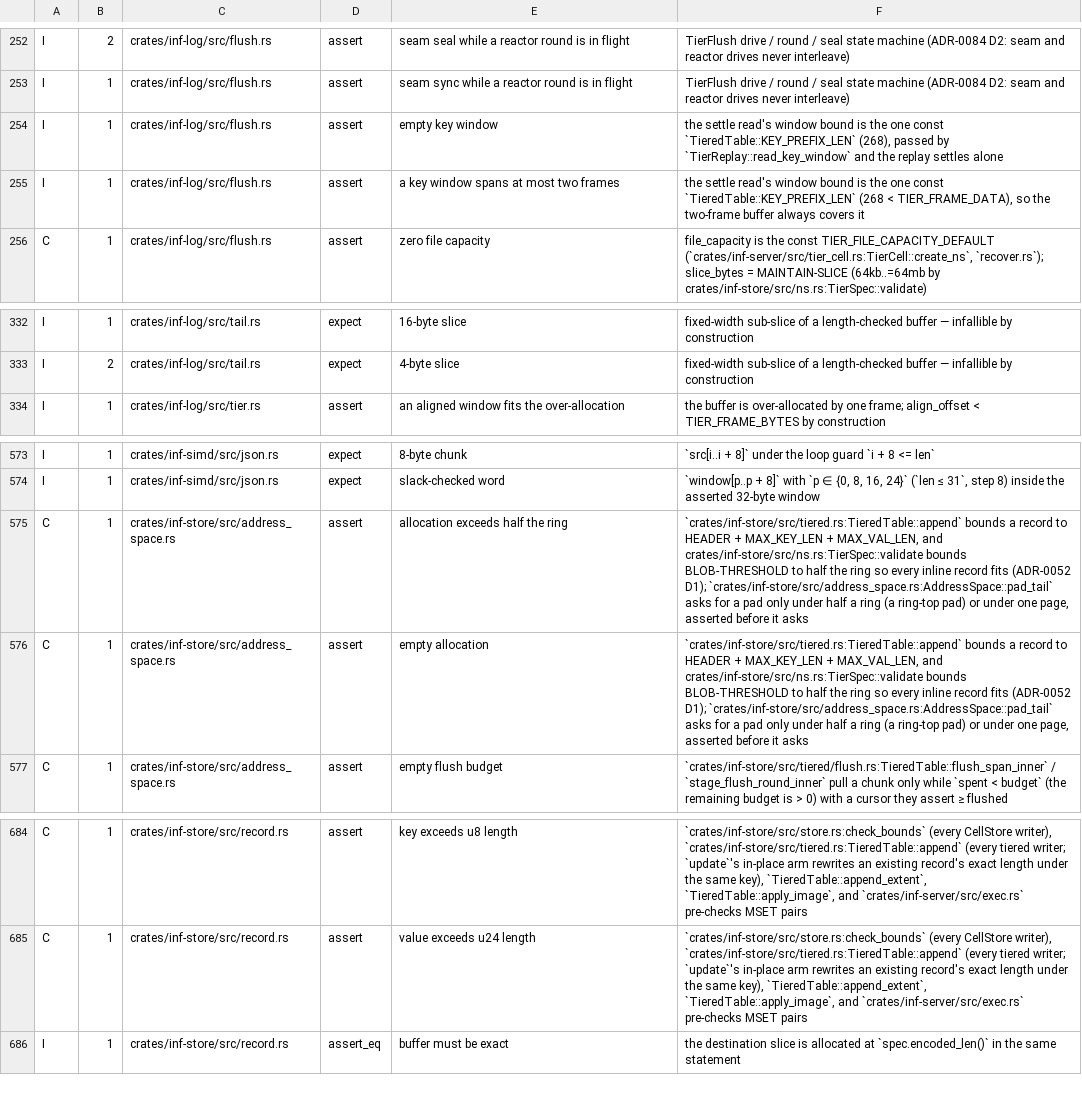
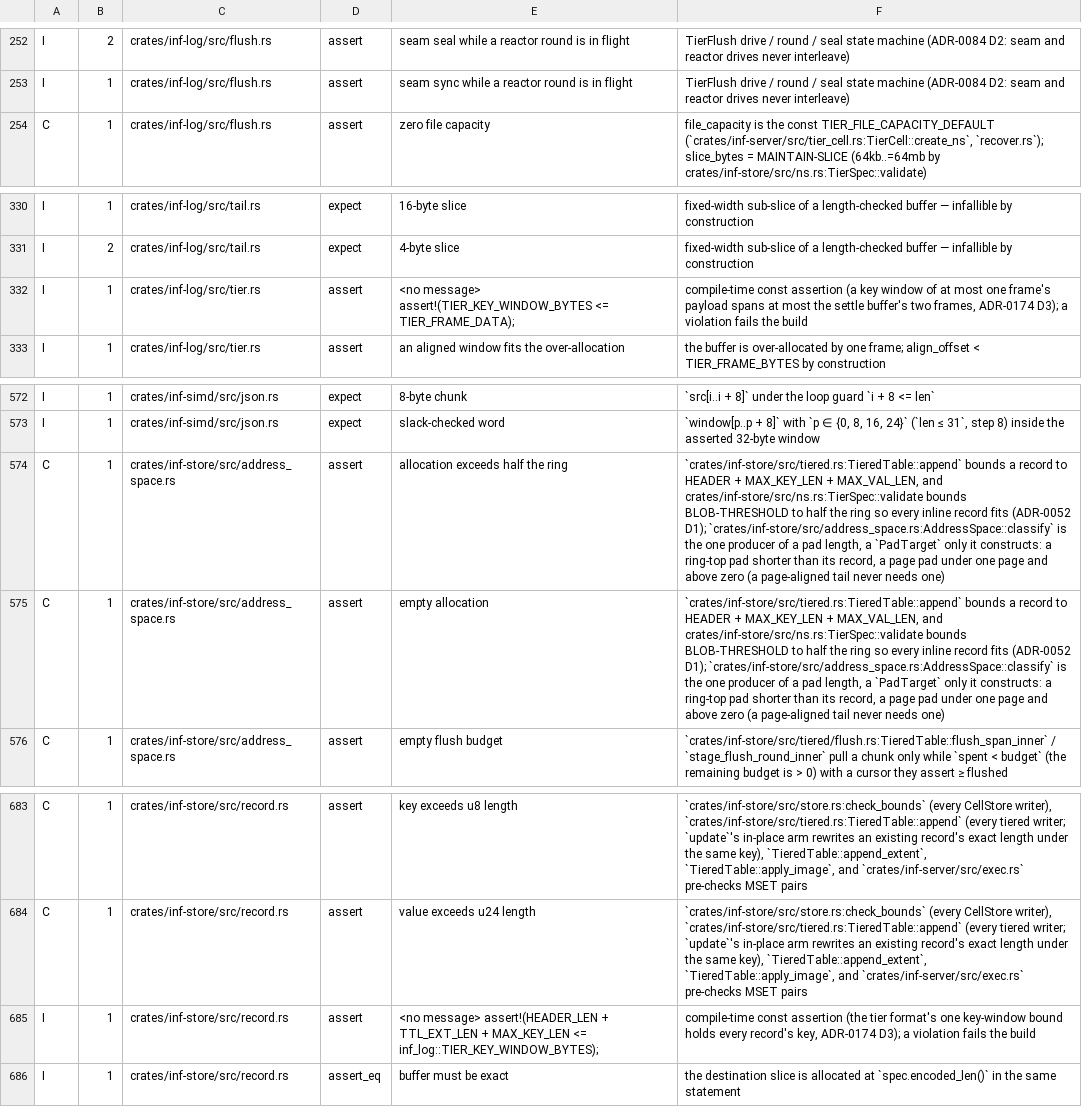
Before and after one commit to kevincaicedo/infinitydb, a TSV file: docs/release-assert-inventory.tsv, drawn as a sheet; only a part is shown, gaps mark what is left out.

Commit message:
log: the key window and the settle buffer are inf-log consts; read_key_window takes no length

```diff
--- a/docs/release-assert-inventory.tsv
+++ b/docs/release-assert-inventory.tsv
@@ -253,4 +253,2 @@ I	2	crates/inf-log/src/flush.rs	assert	seam seal while a reactor round is in fli
 I	1	crates/inf-log/src/flush.rs	assert	seam sync while a reactor round is in flight	TierFlush drive / round / seal state machine (ADR-0084 D2: seam and reactor drives never interleave)
-I	1	crates/inf-log/src/flush.rs	assert	empty key window	the settle read's window bound is the one const `TieredTable::KEY_PREFIX_LEN` (268), passed by `TierReplay::read_key_window` and the replay settles alone
-I	1	crates/inf-log/src/flush.rs	assert	a key window spans at most two frames	the settle read's window bound is the one const `TieredTable::KEY_PREFIX_LEN` (268 < TIER_FRAME_DATA), so the two-frame buffer always covers it
 C	1	crates/inf-log/src/flush.rs	assert	zero file capacity	file_capacity is the const TIER_FILE_CAPACITY_DEFAULT (`crates/inf-server/src/tier_cell.rs:TierCell::create_ns`, `recover.rs`); slice_bytes = MAINTAIN-SLICE (64kb..=64mb by crates/inf-store/src/ns.rs:TierSpec::validate)
@@ -333,2 +331,3 @@ I	1	crates/inf-log/src/tail.rs	expect	16-byte slice	fixed-width sub-slice of a l
 I	2	crates/inf-log/src/tail.rs	expect	4-byte slice	fixed-width sub-slice of a length-checked buffer — infallible by construction
+I	1	crates/inf-log/src/tier.rs	assert	<no message>  assert!(TIER_KEY_WINDOW_BYTES <= TIER_FRAME_DATA);	compile-time const assertion (a key window of at most one frame's payload spans at most the settle buffer's two frames, ADR-0174 D3); a violation fails the build
 I	1	crates/inf-log/src/tier.rs	assert	an aligned window fits the over-allocation	the buffer is over-allocated by one frame; align_offset < TIER_FRAME_BYTES by construction
@@ -574,4 +573,4 @@ I	1	crates/inf-simd/src/json.rs	expect	8-byte chunk	`src[i..i + 8]` under the lo
 I	1	crates/inf-simd/src/json.rs	expect	slack-checked word	`window[p..p + 8]` with `p ∈ {0, 8, 16, 24}` (`len ≤ 31`, step 8) inside the asserted 32-byte window
-C	1	crates/inf-store/src/address_space.rs	assert	allocation exceeds half the ring	`crates/inf-store/src/tiered.rs:TieredTable::append` bounds a record to HEADER + MAX_KEY_LEN + MAX_VAL_LEN, and crates/inf-store/src/ns.rs:TierSpec::validate bounds BLOB-THRESHOLD to half the ring so every inline record fits (ADR-0052 D1); `crates/inf-store/src/address_space.rs:AddressSpace::pad_tail` asks for a pad only under half a ring (a ring-top pad) or under one page, asserted before it asks
-C	1	crates/inf-store/src/address_space.rs	assert	empty allocation	`crates/inf-store/src/tiered.rs:TieredTable::append` bounds a record to HEADER + MAX_KEY_LEN + MAX_VAL_LEN, and crates/inf-store/src/ns.rs:TierSpec::validate bounds BLOB-THRESHOLD to half the ring so every inline record fits (ADR-0052 D1); `crates/inf-store/src/address_space.rs:AddressSpace::pad_tail` asks for a pad only under half a ring (a ring-top pad) or under one page, asserted before it asks
+C	1	crates/inf-store/src/address_space.rs	assert	allocation exceeds half the ring	`crates/inf-store/src/tiered.rs:TieredTable::append` bounds a record to HEADER + MAX_KEY_LEN + MAX_VAL_LEN, and crates/inf-store/src/ns.rs:TierSpec::validate bounds BLOB-THRESHOLD to half the ring so every inline record fits (ADR-0052 D1); `crates/inf-store/src/address_space.rs:AddressSpace::classify` is the one producer of a pad length, a `PadTarget` only it constructs: a ring-top pad shorter than its record, a page pad under one page and above zero (a page-aligned tail never needs one)
+C	1	crates/inf-store/src/address_space.rs	assert	empty allocation	`crates/inf-store/src/tiered.rs:TieredTable::append` bounds a record to HEADER + MAX_KEY_LEN + MAX_VAL_LEN, and crates/inf-store/src/ns.rs:TierSpec::validate bounds BLOB-THRESHOLD to half the ring so every inline record fits (ADR-0052 D1); `crates/inf-store/src/address_space.rs:AddressSpace::classify` is the one producer of a pad length, a `PadTarget` only it constructs: a ring-top pad shorter than its record, a page pad under one page and above zero (a page-aligned tail never needs one)
 C	1	crates/inf-store/src/address_space.rs	assert	empty flush budget	`crates/inf-store/src/tiered/flush.rs:TieredTable::flush_span_inner` / `stage_flush_round_inner` pull a chunk only while `spent < budget` (the remaining budget is > 0) with a cursor they assert ≥ flushed
@@ -685,2 +684,3 @@ C	1	crates/inf-store/src/record.rs	assert	key exceeds u8 length	`crates/inf-stor
 C	1	crates/inf-store/src/record.rs	assert	value exceeds u24 length	`crates/inf-store/src/store.rs:check_bounds` (every CellStore writer), `crates/inf-store/src/tiered.rs:TieredTable::append` (every tiered writer; `update`'s in-place arm rewrites an existing record's exact length under the same key), `TieredTable::append_extent`, `TieredTable::apply_image`, and `crates/inf-server/src/exec.rs` pre-checks MSET pairs
+I	1	crates/inf-store/src/record.rs	assert	<no message>  assert!(HEADER_LEN + TTL_EXT_LEN + MAX_KEY_LEN <= inf_log::TIER_KEY_WINDOW_BYTES);	compile-time const assertion (the tier format's one key-window bound holds every record's key, ADR-0174 D3); a violation fails the build
 I	1	crates/inf-store/src/record.rs	assert_eq	buffer must be exact	the destination slice is allocated at `spec.encoded_len()` in the same statement
```
Also changed, not shown: 6 other files.
